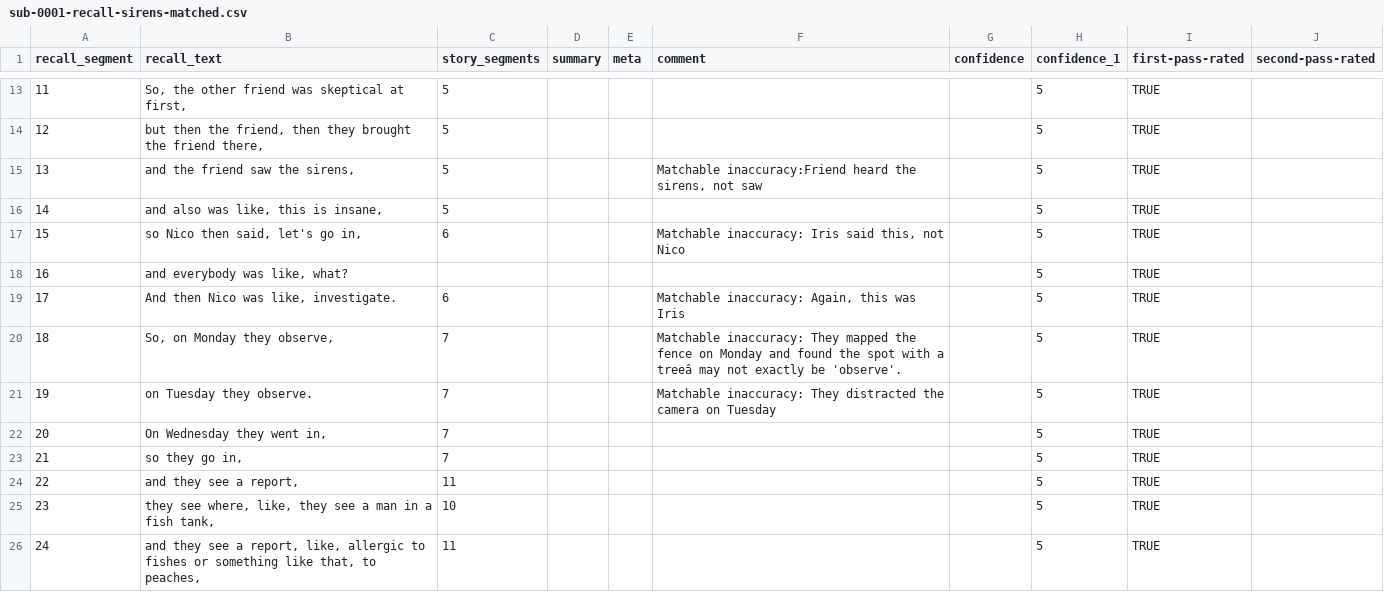
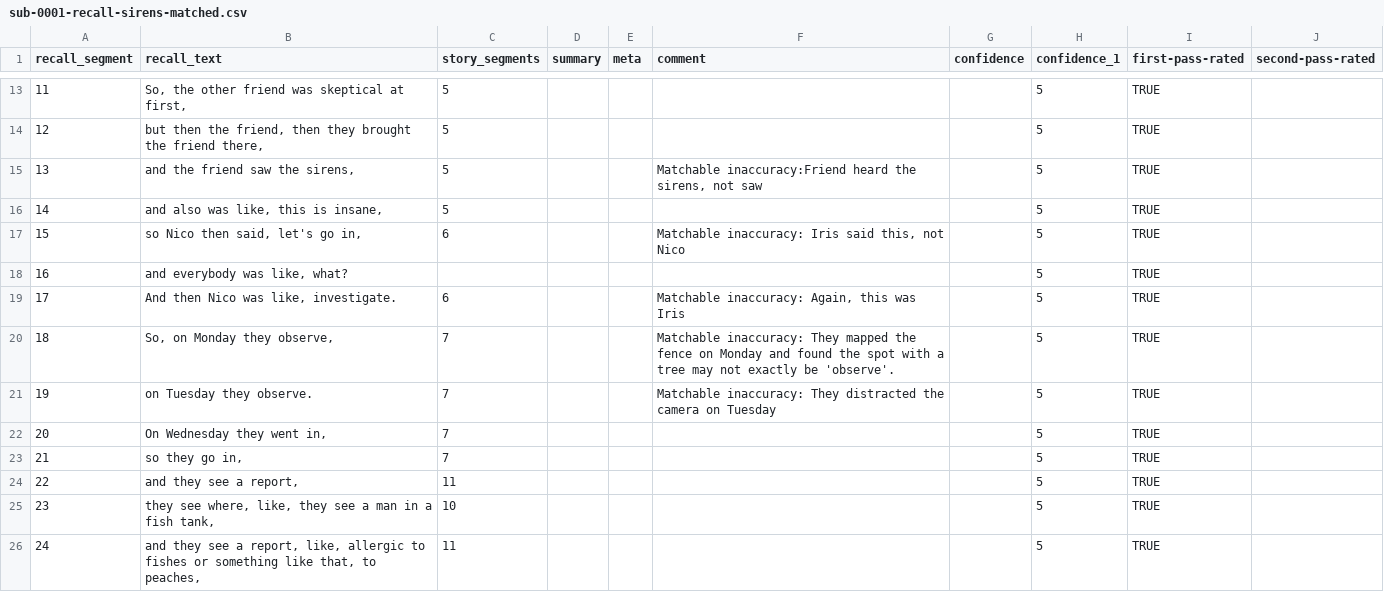
Before and after one commit to xianNeuro/narRaters, a CSV file: data/benchmark/training_key/sub-0001-recall-sirens-matched.csv, drawn as a sheet; only a part is shown, gaps mark what is left out; the diff names each change by its address in the sheet, - before the commit and + after, or states it on an @@ line.

Commit message:
fix wrong unicode char

```diff
--- a/data/benchmark/training_key/sub-0001-recall-sirens-matched.csv
+++ b/data/benchmark/training_key/sub-0001-recall-sirens-matched.csv
-F20 (comment): …with a treeâ may not…
+F20 (comment): …with a tree may not…
```
